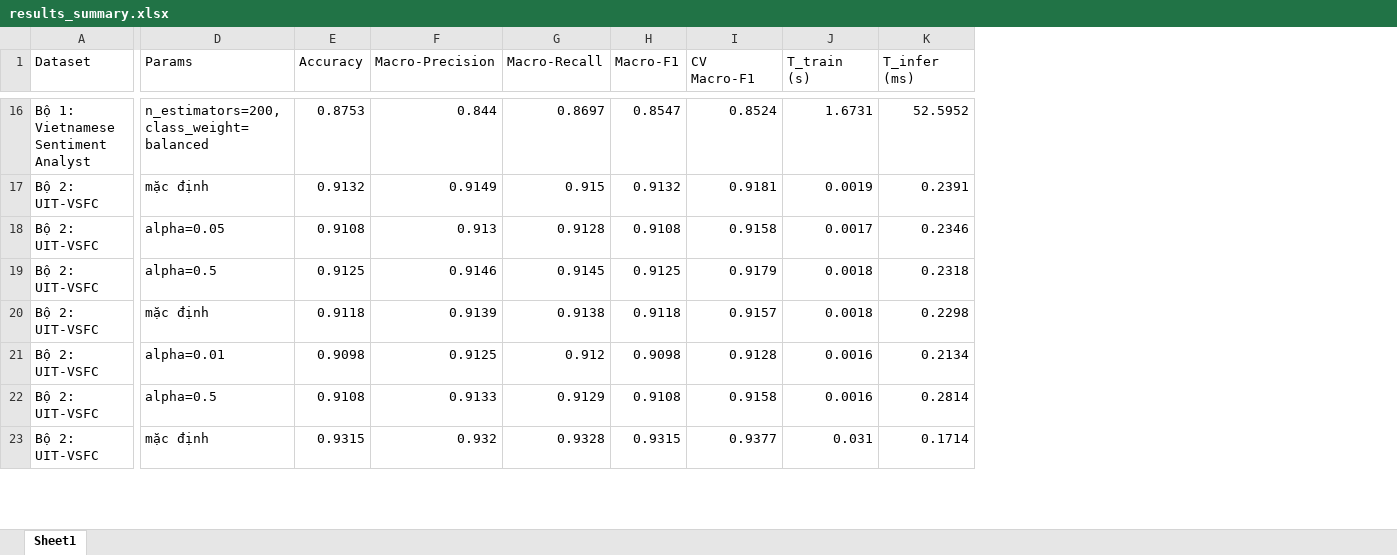
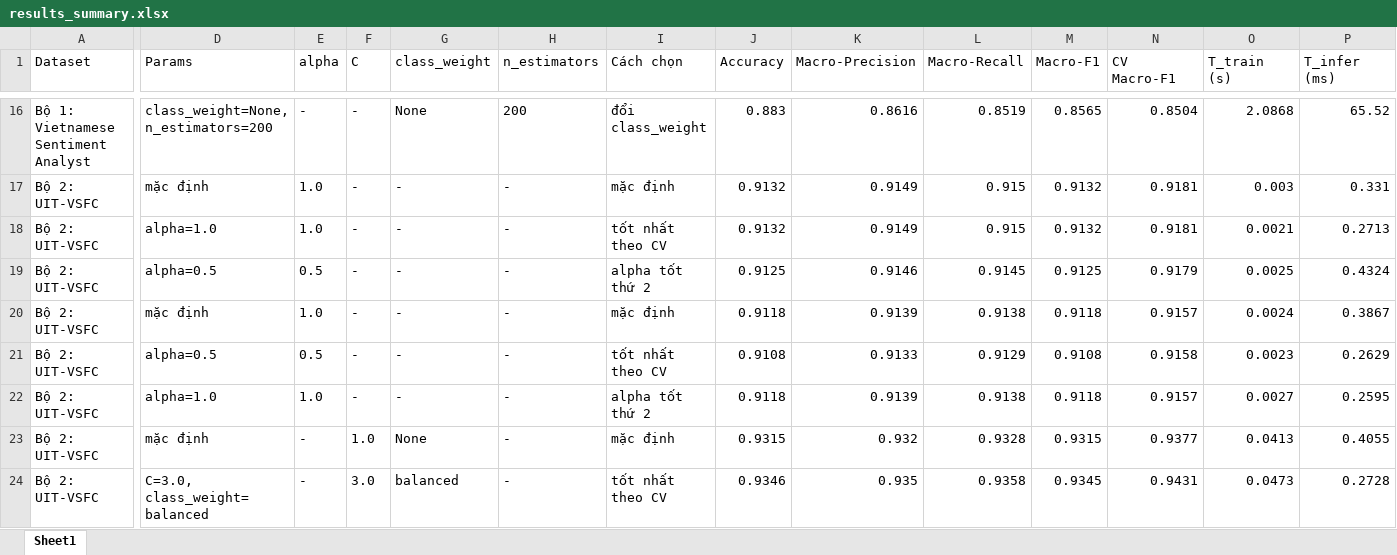
Before and after one commit to hungkk74/AI_ML_Text, an Excel workbook: results/results_summary.xlsx, sheet Sheet1, drawn as a sheet; only a part is shown, gaps mark what is left out; values as stored, in another font and other column widths than the file's, no borders; removed rows and columns are numbered as before the commit, all else as after; rows hold the shown columns only; the diff covers the shown part only; the diff names each change by its address in the sheet, - before the commit and + after, or states it on an @@ line.

```diff
--- a/results/results_summary.xlsx (sheet Sheet1)
+++ b/results/results_summary.xlsx (sheet Sheet1)
+column E (alpha), rows 16-21: - | 1.0 | 1.0 | 0.5 | 1.0 | 0.5; row 23: -
+column F (C), rows 16-21: all -; row 23: 1.0
+column G (class_weight), rows 16-21: None | - | - | - | - | -; row 23: None
+column H (n_estimators), rows 16-21: 200 | - | - | - | - | -; row 23: -
+column I (Cách chọn), rows 16-21: đổi class_weight | mặc định | tốt nhất theo CV | alpha tốt thứ 2 | mặc định | tốt nhất theo CV; row 23: mặc định
-D16 (Params): n_estimators=200, class_weight=balanced
+D16 (Params): class_weight=None, n_estimators=200
-J16 (Accuracy): 0.8753
+J16 (Accuracy): 0.883
-K16 (Macro-Precision): 0.844
+K16 (Macro-Precision): 0.8616
-L16 (Macro-Recall): 0.8697
+L16 (Macro-Recall): 0.8519
-M16 (Macro-F1): 0.8547
+M16 (Macro-F1): 0.8565
-N16 (CV Macro-F1): 0.8524
+N16 (CV Macro-F1): 0.8504
-O16 (T_train (s)): 1.6731
+O16 (T_train (s)): 2.0868
-P16 (T_infer (ms)): 52.5952
+P16 (T_infer (ms)): 65.52
-O17 (T_train (s)): 0.0019
+O17 (T_train (s)): 0.003
-P17 (T_infer (ms)): 0.2391
+P17 (T_infer (ms)): 0.331
-D18 (Params): alpha=0.05
+D18 (Params): alpha=1.0
-J18 (Accuracy): 0.9108
+J18 (Accuracy): 0.9132
-K18 (Macro-Precision): 0.913
+K18 (Macro-Precision): 0.9149
-L18 (Macro-Recall): 0.9128
+L18 (Macro-Recall): 0.915
-M18 (Macro-F1): 0.9108
+M18 (Macro-F1): 0.9132
-N18 (CV Macro-F1): 0.9158
+N18 (CV Macro-F1): 0.9181
-O18 (T_train (s)): 0.0017
+O18 (T_train (s)): 0.0021
-P18 (T_infer (ms)): 0.2346
+P18 (T_infer (ms)): 0.2713
-O19 (T_train (s)): 0.0018
+O19 (T_train (s)): 0.0025
-P19 (T_infer (ms)): 0.2318
+P19 (T_infer (ms)): 0.4324
-O20 (T_train (s)): 0.0018
+O20 (T_train (s)): 0.0024
-P20 (T_infer (ms)): 0.2298
+P20 (T_infer (ms)): 0.3867
-row 21: Bộ 2: UIT-VSFC | alpha=0.01 | 0.9098 | 0.9125 | 0.912 | 0.9098 | 0.9128 | 0.0016 | 0.2134
-O21 (T_train (s)): 0.0016
+O21 (T_train (s)): 0.0023
-P21 (T_infer (ms)): 0.2814
+P21 (T_infer (ms)): 0.2629
+row 22: Bộ 2: UIT-VSFC | alpha=1.0 | 1.0 | - | - | - | alpha tốt thứ 2 | 0.9118 | 0.9139 | 0.9138 | 0.9118 | 0.9157 | 0.0027 | 0.2595
-O23 (T_train (s)): 0.031
+O23 (T_train (s)): 0.0413
-P23 (T_infer (ms)): 0.1714
+P23 (T_infer (ms)): 0.4055
+row 24: Bộ 2: UIT-VSFC | C=3.0, class_weight=balanced | - | 3.0 | balanced | - | tốt nhất theo CV | 0.9346 | 0.935 | 0.9358 | 0.9345 | 0.9431 | 0.0473 | 0.2728
```
Also changed, not shown: 3 added rows, 4 removed rows and 100 edited cells elsewhere in this sheet, 39 other files.
